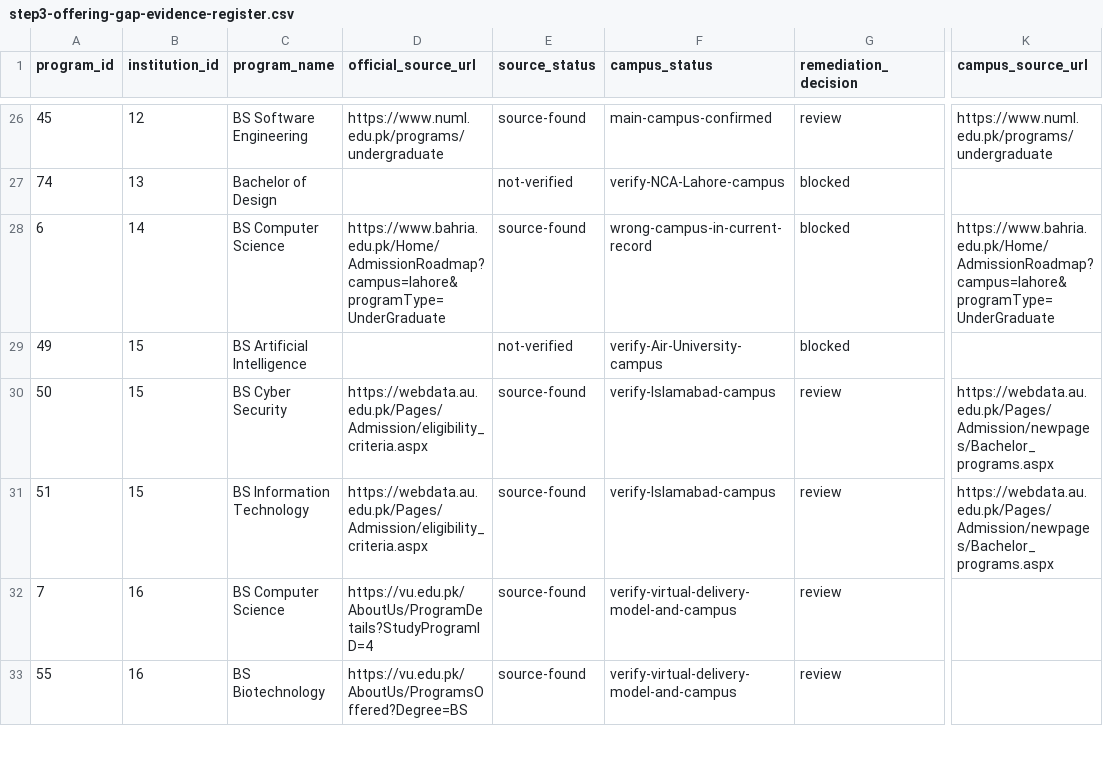
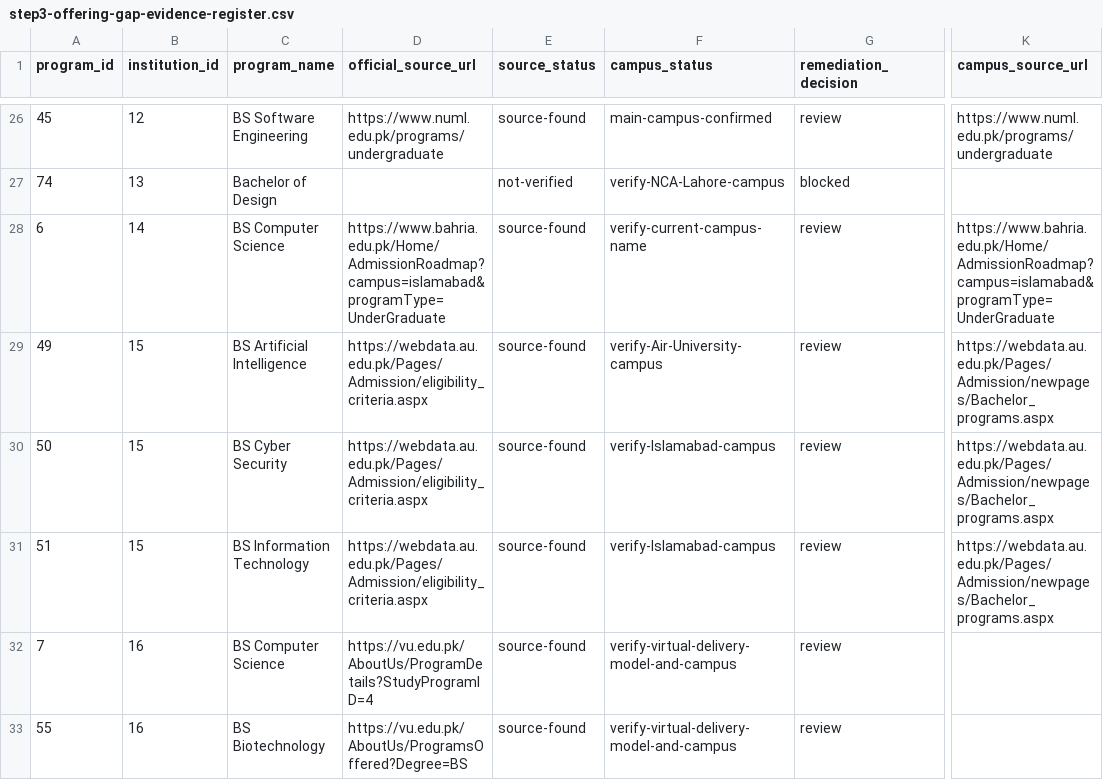
Before and after one commit to mattari20/estudent-listing, a CSV file: docs/step3-offering-gap-evidence-register.csv, drawn as a sheet; only a part is shown, gaps mark what is left out; the diff names each change by its address in the sheet, - before the commit and + after, or states it on an @@ line.

Commit message:
Add Air and Bahria official campus evidence

```diff
--- a/docs/step3-offering-gap-evidence-register.csv
+++ b/docs/step3-offering-gap-evidence-register.csv
-D28 (official_source_url): https://www.bahria.edu.pk/Home/AdmissionRoadmap?campus=lahore&programType=UnderGraduate
+D28 (official_source_url): https://www.bahria.edu.pk/Home/AdmissionRoadmap?campus=islamabad&programType=UnderGraduate
-F28 (campus_status): wrong-campus-in-current-record
+F28 (campus_status): verify-current-campus-name
-G28:G29 (remediation_decision): blocked
+G28:G29 (remediation_decision): review
-K28 (campus_source_url): https://www.bahria.edu.pk/Home/AdmissionRoadmap?campus=lahore&programType=UnderGraduate
+K28 (campus_source_url): https://www.bahria.edu.pk/Home/AdmissionRoadmap?campus=islamabad&programType=UnderGraduate
-D29 (official_source_url): (empty)
+D29 (official_source_url): https://webdata.au.edu.pk/Pages/Admission/eligibility_criteria.aspx
-E29 (source_status): not-verified
+E29 (source_status): source-found
-K29 (campus_source_url): (empty)
+K29 (campus_source_url): https://webdata.au.edu.pk/Pages/Admission/newpages/Bachelor_programs.aspx
```
